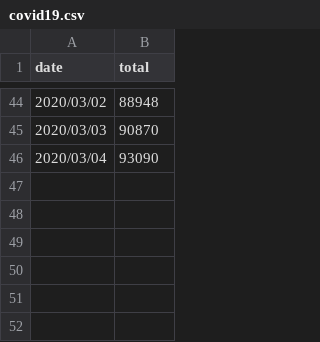
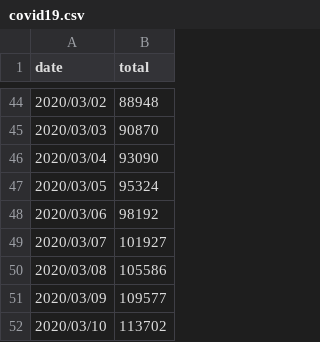
Before and after one commit to melody26613/covid19_trand, a CSV file: covid19.csv, drawn as a sheet; only a part is shown, gaps mark what is left out; the diff names each change by its address in the sheet, - before the commit and + after, or states it on an @@ line.

```diff
--- a/covid19.csv
+++ b/covid19.csv
+row 47: 2020/03/05 | 95324
+row 48: 2020/03/06 | 98192
+row 49: 2020/03/07 | 101927
+row 50: 2020/03/08 | 105586
+row 51: 2020/03/09 | 109577
+row 52: 2020/03/10 | 113702
```
Also changed, not shown: 9 other files.
